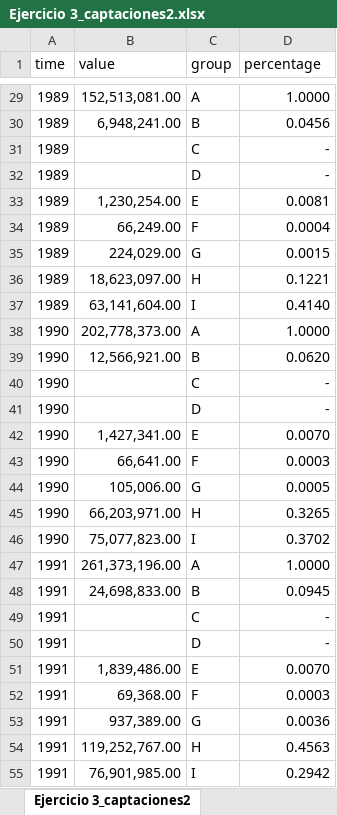
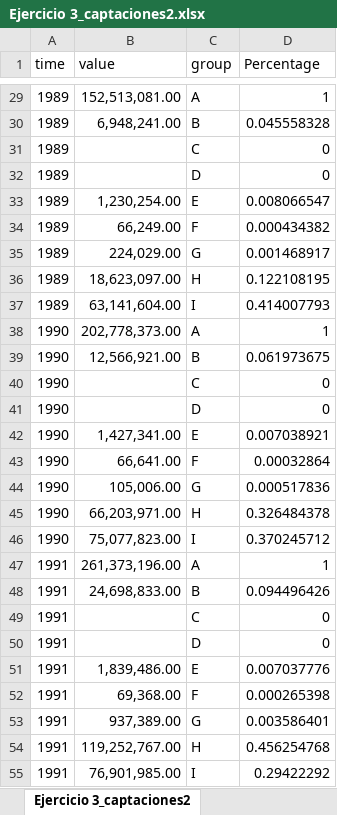
Before and after one commit to LeoEnriquez/TareasMacro2, an Excel workbook: Tarea 4/Datos/Ejercicio 3_captaciones2.xlsx, sheet Ejercicio 3_captaciones2, drawn as a sheet; only a part is shown, gaps mark what is left out; values as stored, in another font and other column widths than the file's, no borders; the diff covers the shown part only; the diff names each change by its address in the sheet, - before the commit and + after, or states it on an @@ line.

```diff
--- a/Tarea 4/Datos/Ejercicio 3_captaciones2.xlsx (sheet Ejercicio 3_captaciones2)
+++ b/Tarea 4/Datos/Ejercicio 3_captaciones2.xlsx (sheet Ejercicio 3_captaciones2)
-D1: percentage
+D1: Percentage
-D29 (Percentage): 1.0000
+D29 (Percentage): 1
-D30 (Percentage): 0.0456
+D30 (Percentage): 0.045558328
-D31:D32 (Percentage): -
+D31:D32 (Percentage): 0
-D33 (Percentage): 0.0081
+D33 (Percentage): 0.008066547
-D34 (Percentage): 0.0004
+D34 (Percentage): 0.000434382
-D35 (Percentage): 0.0015
+D35 (Percentage): 0.001468917
-D36 (Percentage): 0.1221
+D36 (Percentage): 0.122108195
-D37 (Percentage): 0.4140
+D37 (Percentage): 0.414007793
-D38 (Percentage): 1.0000
+D38 (Percentage): 1
-D39 (Percentage): 0.0620
+D39 (Percentage): 0.061973675
-D40:D41 (Percentage): -
+D40:D41 (Percentage): 0
-D42 (Percentage): 0.0070
+D42 (Percentage): 0.007038921
-D43 (Percentage): 0.0003
+D43 (Percentage): 0.00032864
-D44 (Percentage): 0.0005
+D44 (Percentage): 0.000517836
-D45 (Percentage): 0.3265
+D45 (Percentage): 0.326484378
-D46 (Percentage): 0.3702
+D46 (Percentage): 0.370245712
-D47 (Percentage): 1.0000
+D47 (Percentage): 1
-D48 (Percentage): 0.0945
+D48 (Percentage): 0.094496426
-D49:D50 (Percentage): -
+D49:D50 (Percentage): 0
-D51 (Percentage): 0.0070
+D51 (Percentage): 0.007037776
-D52 (Percentage): 0.0003
+D52 (Percentage): 0.000265398
-D53 (Percentage): 0.0036
+D53 (Percentage): 0.003586401
-D54 (Percentage): 0.4563
+D54 (Percentage): 0.456254768
-D55 (Percentage): 0.2942
+D55 (Percentage): 0.29422292
```
Also changed, not shown: 288 edited cells elsewhere in this sheet, 1 other file.
